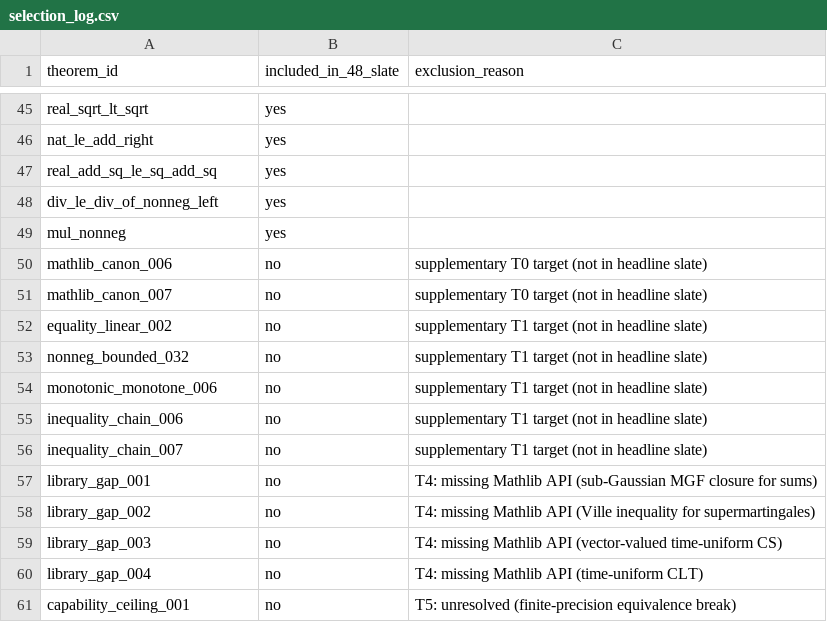
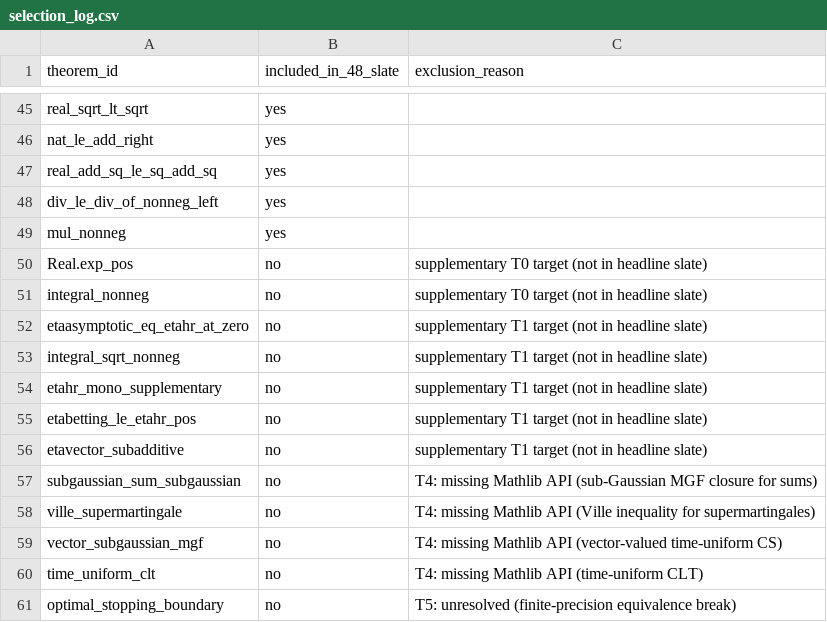
Before and after one commit to athanor-ai/neurips-2026-dataset-paper-replication, a CSV file: supplementary/data/selection_log.csv, drawn as a sheet; only a part is shown, gaps mark what is left out; the diff covers the shown part only.

```diff
--- a/supplementary/data/selection_log.csv
+++ b/supplementary/data/selection_log.csv
@@ -49,13 +49,13 @@ div_le_div_of_nonneg_left,yes,
 mul_nonneg,yes,
-mathlib_canon_006,no,supplementary T0 target (not in headline slate)
-mathlib_canon_007,no,supplementary T0 target (not in headline slate)
-equality_linear_002,no,supplementary T1 target (not in headline slate)
-nonneg_bounded_032,no,supplementary T1 target (not in headline slate)
-monotonic_monotone_006,no,supplementary T1 target (not in headline slate)
-inequality_chain_006,no,supplementary T1 target (not in headline slate)
-inequality_chain_007,no,supplementary T1 target (not in headline slate)
-library_gap_001,no,T4: missing Mathlib API (sub-Gaussian MGF closure for sums)
-library_gap_002,no,T4: missing Mathlib API (Ville inequality for supermartingales)
-library_gap_003,no,T4: missing Mathlib API (vector-valued time-uniform CS)
-library_gap_004,no,T4: missing Mathlib API (time-uniform CLT)
-capability_ceiling_001,no,T5: unresolved (finite-precision equivalence break)
+Real.exp_pos,no,supplementary T0 target (not in headline slate)
+integral_nonneg,no,supplementary T0 target (not in headline slate)
+etaasymptotic_eq_etahr_at_zero,no,supplementary T1 target (not in headline slate)
+integral_sqrt_nonneg,no,supplementary T1 target (not in headline slate)
+etahr_mono_supplementary,no,supplementary T1 target (not in headline slate)
+etabetting_le_etahr_pos,no,supplementary T1 target (not in headline slate)
+etavector_subadditive,no,supplementary T1 target (not in headline slate)
+subgaussian_sum_subgaussian,no,T4: missing Mathlib API (sub-Gaussian MGF closure for sums)
+ville_supermartingale,no,T4: missing Mathlib API (Ville inequality for supermartingales)
+vector_subgaussian_mgf,no,T4: missing Mathlib API (vector-valued time-uniform CS)
+time_uniform_clt,no,T4: missing Mathlib API (time-uniform CLT)
+optimal_stopping_boundary,no,T5: unresolved (finite-precision equivalence break)
```
Also changed, not shown: 5 added rows, 5 removed rows and 38 edited cells elsewhere in this file, 3 other files.
